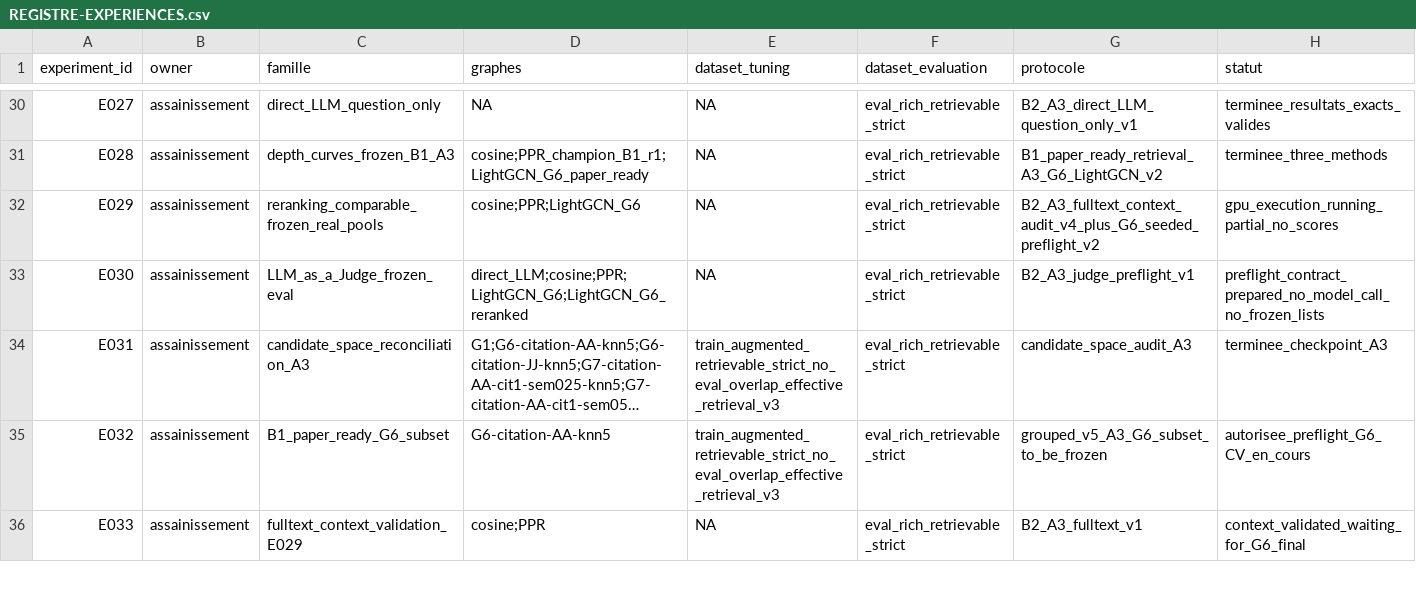
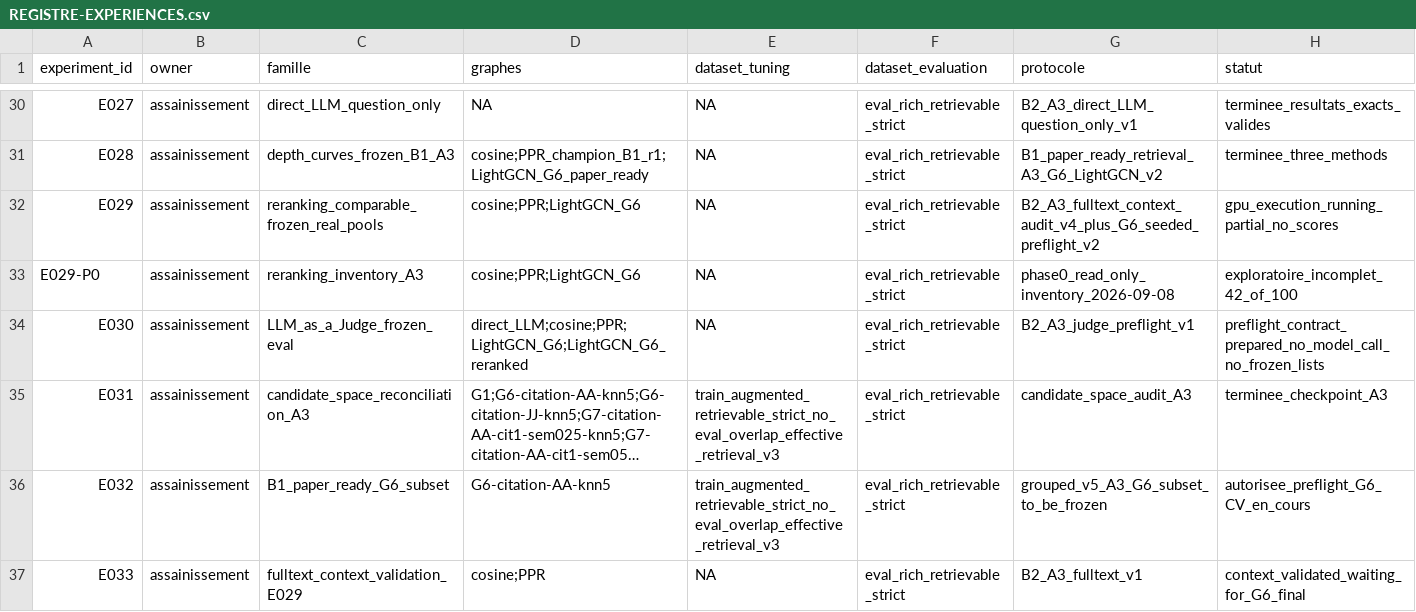
Before and after one commit to matt-kaep/legal_knowledge_graph, a CSV file: 01-Projet/paper-control/REGISTRE-EXPERIENCES.csv, drawn as a sheet; only a part is shown, gaps mark what is left out; long unchanged cells end in …; rows hold the shown columns only; the diff names each change by its address in the sheet, - before the commit and + after, or states it on an @@ line.

```diff
--- a/01-Projet/paper-control/REGISTRE-EXPERIENCES.csv
+++ b/01-Projet/paper-control/REGISTRE-EXPERIENCES.csv
+row 33: E029-P0 | assainissement | reranking_inventory_A3 | cosine;PPR;LightGCN_G6 | NA | eval_rich_retrievable_strict | phase0_read_only_inventory_2026-09-08 | exploratoire_incomplet_42_of_100
```
Also changed, not shown: 01-Projet/paper-control/REGISTRE-RESULTATS.csv, 5 other files.
